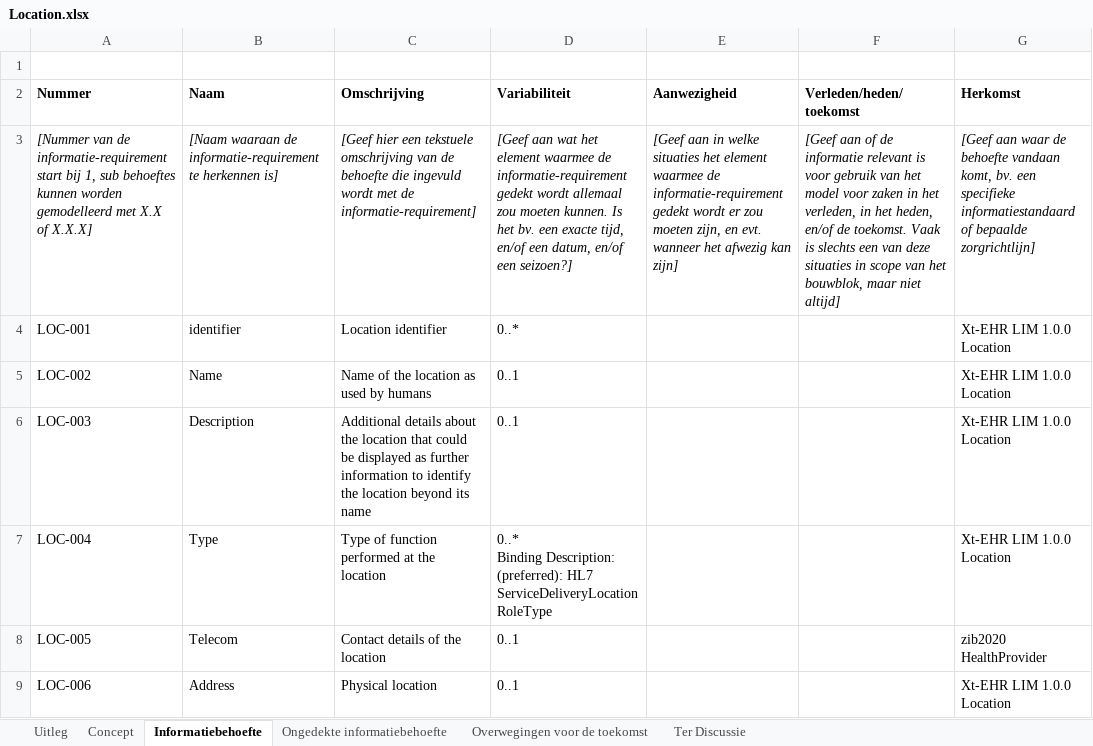
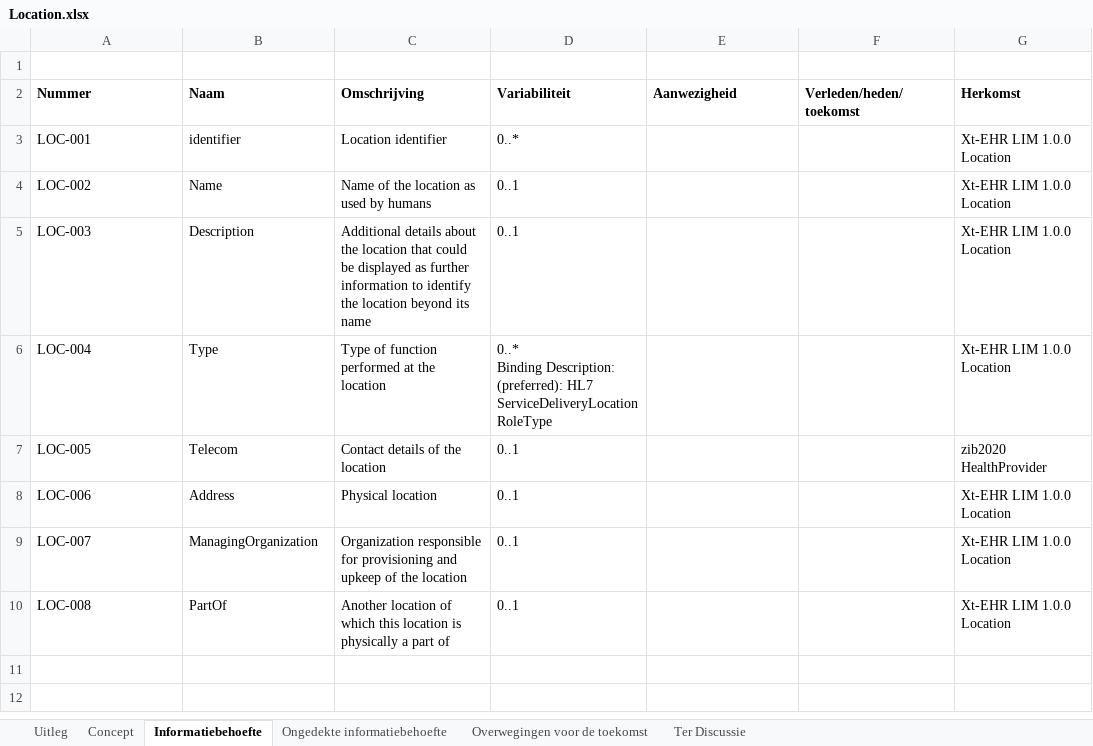
Before and after one commit to Nictiz/GBB-IG, an Excel workbook: input/requirements/Location.xlsx, sheet Informatiebehoefte, drawn as a sheet; only a part is shown; the shorter side is filled out with more unchanged rows; values as stored, in another font and other column widths than the file's, no borders; charts and pictures not drawn; the diff names each change by its address in the sheet, - before the commit and + after, or states it on an @@ line.

Commit message:
Remove example row in Informatiebehoefte tab

```diff
--- a/input/requirements/Location.xlsx (sheet Informatiebehoefte)
+++ b/input/requirements/Location.xlsx (sheet Informatiebehoefte)
-row 3: [Nummer van de informatie-requirement start bij 1, sub behoeftes kunnen worden gemodelleerd met X.X of X.X.X] | [Naam waaraan de informatie-requirement te herkennen is] | [Geef hier een tekstuele omschrijving van de behoefte die ingevuld wordt met de informatie-requirement] | [Geef aan wat het element waarmee de informatie-requirement gedekt wordt allemaal zou moeten kunnen. Is het bv. een exacte tijd, en/of een datum, en/of een seizoen?] | [Geef aan in welke situaties het element waarmee de informatie-requirement gedekt wordt er zou moeten zijn, en evt. wanneer het afwezig kan zijn] | [Geef aan of de informatie relevant is voor gebruik van het model voor zaken in het verleden, in het heden, en/of de toekomst. Vaak is slechts een van deze situaties in scope van het bouwblok, maar niet altijd] | [Geef aan waar de behoefte vandaan komt, bv. een specifieke informatiestandaard of bepaalde zorgrichtlijn]
```
Also changed, not shown: input/requirements/Organization.xlsx.
